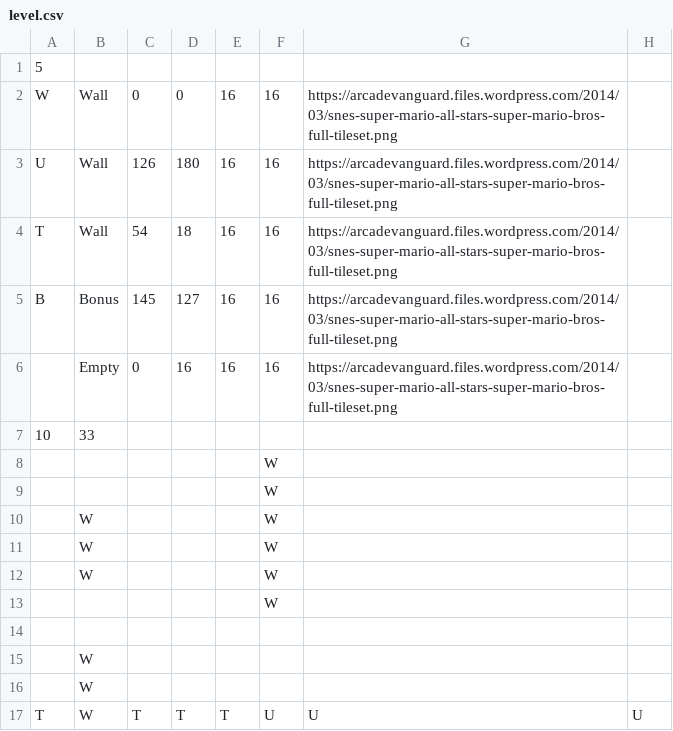
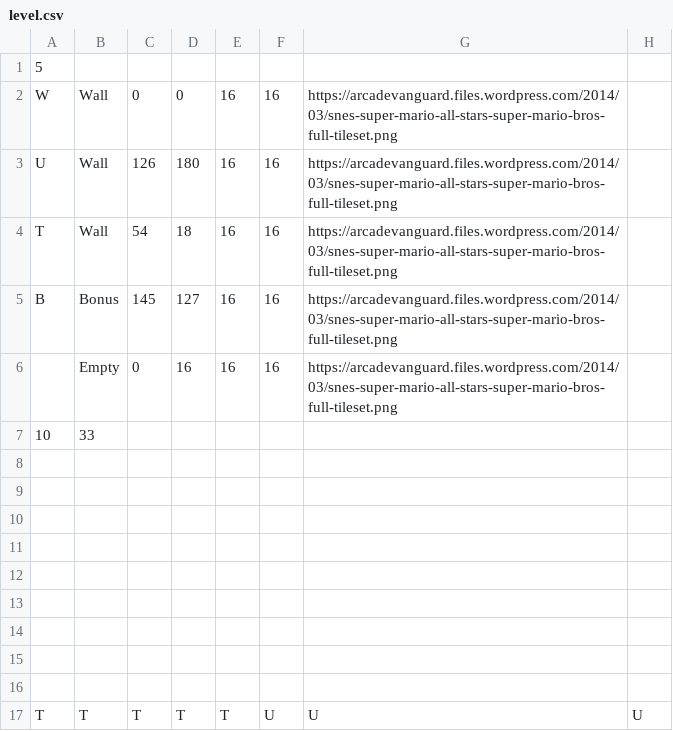
Before and after one commit to mpechanek/flappy, a CSV file: level.csv, drawn as a sheet; only a part is shown; the diff names each change by its address in the sheet, - before the commit and + after, or states it on an @@ line.

```diff
--- a/level.csv
+++ b/level.csv
-F8:F13: W
+F8:F13: (empty)
-B10:B12: W
+B10:B12: (empty)
-B15:B16: W
+B15:B16: (empty)
-B17: W
+B17: T
```
Also changed, not shown: 7 other files.
